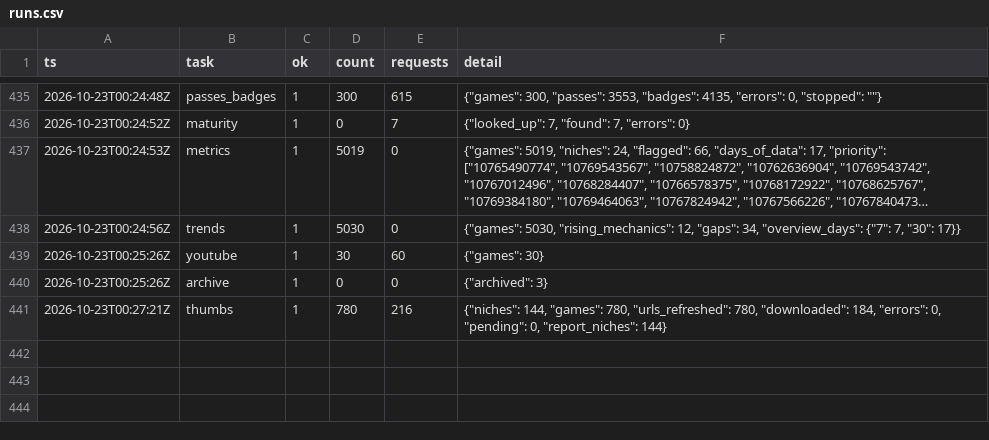
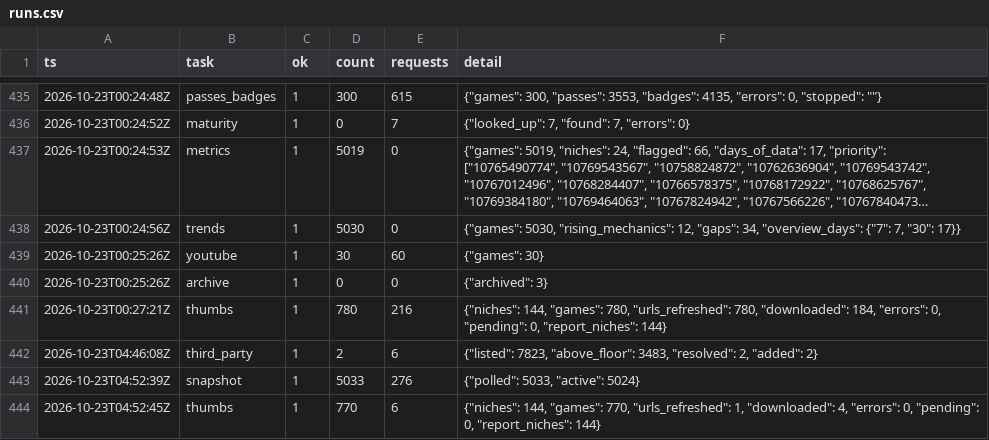
Before and after one commit to Smoove061/roblox-trend-tracker, a CSV file: data/runs.csv, drawn as a sheet; only a part is shown, gaps mark what is left out; long unchanged cells end in …; the diff names each change by its address in the sheet, - before the commit and + after, or states it on an @@ line.

```diff
--- a/data/runs.csv
+++ b/data/runs.csv
+row 442: 2026-10-23T04:46:08Z | third_party | 1 | 2 | 6 | {"listed": 7823, "above_floor": 3483, "resolved": 2, "added": 2}
+row 443: 2026-10-23T04:52:39Z | snapshot | 1 | 5033 | 276 | {"polled": 5033, "active": 5024}
+row 444: 2026-10-23T04:52:45Z | thumbs | 1 | 770 | 6 | {"niches": 144, "games": 770, "urls_refreshed": 1, "downloaded": 4, "errors": 0, "pending": 0, "report_niches": 144}
```
Also changed, not shown: data/game_status.csv, data/place_universe.csv, 11 other files.
